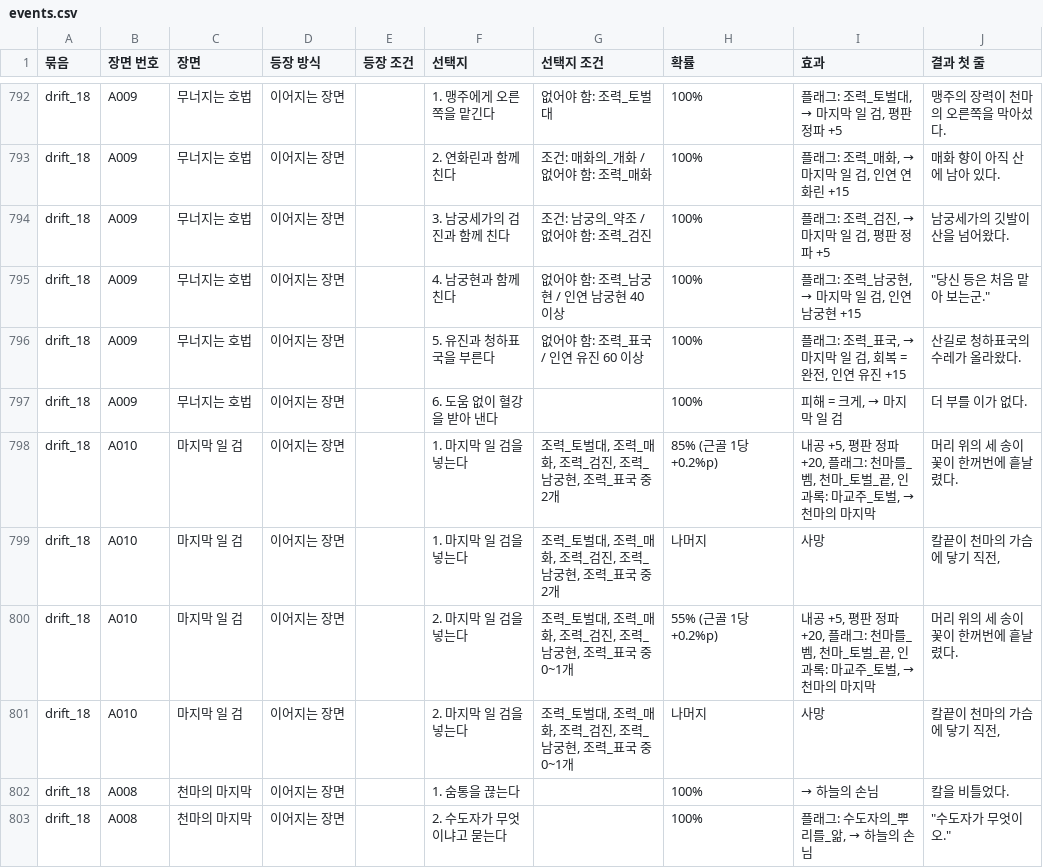
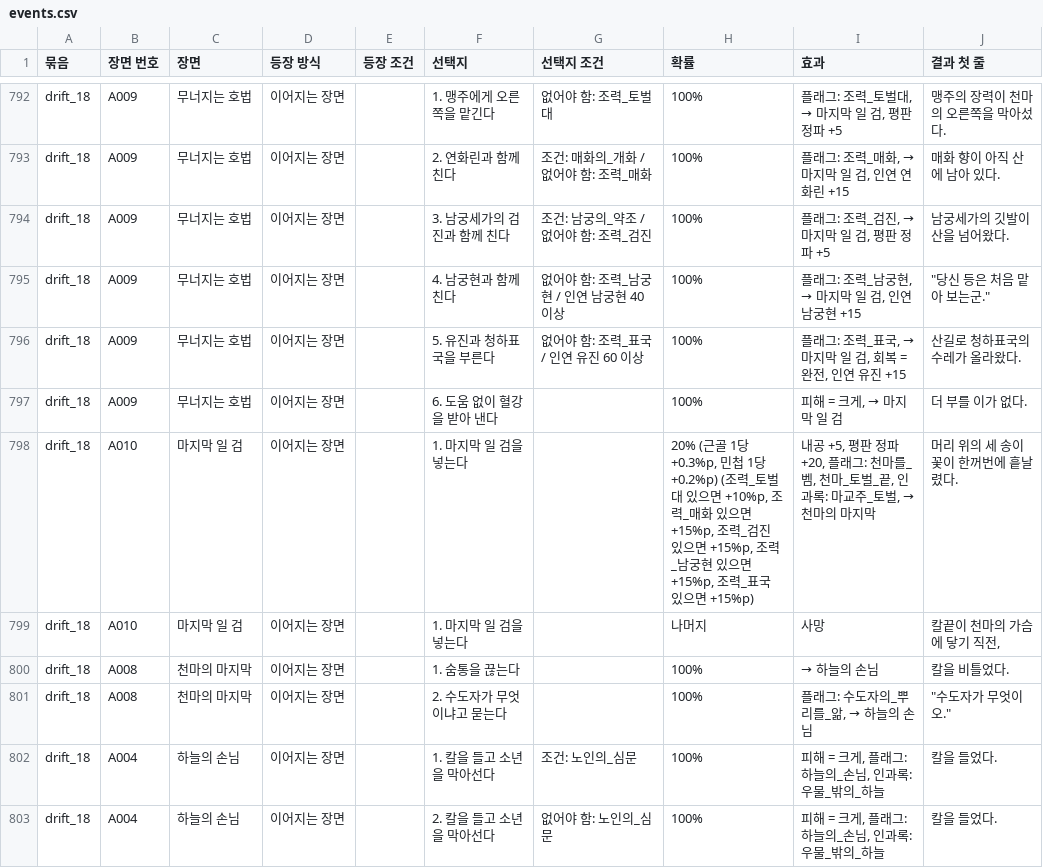
Before and after one commit to wjdcotjd123-art/SUNHEYB, a CSV file: docs/events/events.csv, drawn as a sheet; only a part is shown, gaps mark what is left out; the shorter side is filled out with more unchanged rows.

```diff
--- a/docs/events/events.csv
+++ b/docs/events/events.csv
@@ -797,6 +797,4 @@ drift_18,A009,무너지는 호법,이어지는 장면,,5. 유진과 청하표국
 drift_18,A009,무너지는 호법,이어지는 장면,,6. 도움 없이 혈강을 받아 낸다,,100%,"피해 = 크게, → 마지막 일 검",더 부를 이가 없다.
-drift_18,A010,마지막 일 검,이어지는 장면,,1. 마지막 일 검을 넣는다,"조력_토벌대, 조력_매화, 조력_검진, 조력_남궁현, 조력_표국 중 2개",85% (근골 1당 +0.2%p),"내공 +5, 평판 정파 +20, 플래그: 천마를_벰, 천마_토벌_끝, 인과록: 마교주_토벌, → 천마의 마지막",머리 위의 세 송이 꽃이 한꺼번에 흩날렸다.
-drift_18,A010,마지막 일 검,이어지는 장면,,1. 마지막 일 검을 넣는다,"조력_토벌대, 조력_매화, 조력_검진, 조력_남궁현, 조력_표국 중 2개",나머지,사망,"칼끝이 천마의 가슴에 닿기 직전,"
-drift_18,A010,마지막 일 검,이어지는 장면,,2. 마지막 일 검을 넣는다,"조력_토벌대, 조력_매화, 조력_검진, 조력_남궁현, 조력_표국 중 0~1개",55% (근골 1당 +0.2%p),"내공 +5, 평판 정파 +20, 플래그: 천마를_벰, 천마_토벌_끝, 인과록: 마교주_토벌, → 천마의 마지막",머리 위의 세 송이 꽃이 한꺼번에 흩날렸다.
-drift_18,A010,마지막 일 검,이어지는 장면,,2. 마지막 일 검을 넣는다,"조력_토벌대, 조력_매화, 조력_검진, 조력_남궁현, 조력_표국 중 0~1개",나머지,사망,"칼끝이 천마의 가슴에 닿기 직전,"
+drift_18,A010,마지막 일 검,이어지는 장면,,1. 마지막 일 검을 넣는다,,"20% (근골 1당 +0.3%p, 민첩 1당 +0.2%p) (조력_토벌대 있으면 +10%p, 조력_매화 있으면 +15%p, 조력_검진 있으면 +15%p, 조력_남궁현 있으면 +15%p, 조력_표국 있으면 +15%p)","내공 +5, 평판 정파 +20, 플래그: 천마를_벰, 천마_토벌_끝, 인과록: 마교주_토벌, → 천마의 마지막",머리 위의 세 송이 꽃이 한꺼번에 흩날렸다.
+drift_18,A010,마지막 일 검,이어지는 장면,,1. 마지막 일 검을 넣는다,,나머지,사망,"칼끝이 천마의 가슴에 닿기 직전,"
 drift_18,A008,천마의 마지막,이어지는 장면,,1. 숨통을 끊는다,,100%,→ 하늘의 손님,칼을 비틀었다.
```
Also changed, not shown: 9 other files.
